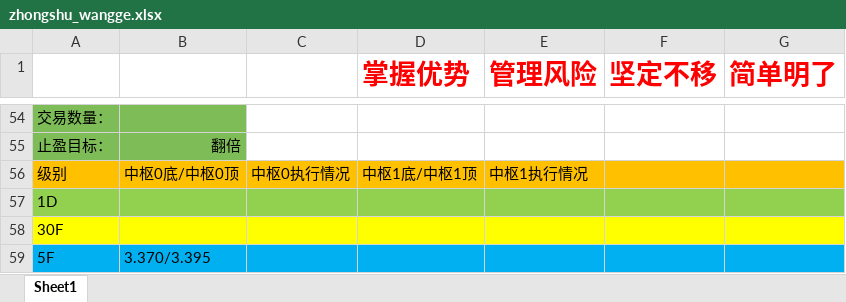
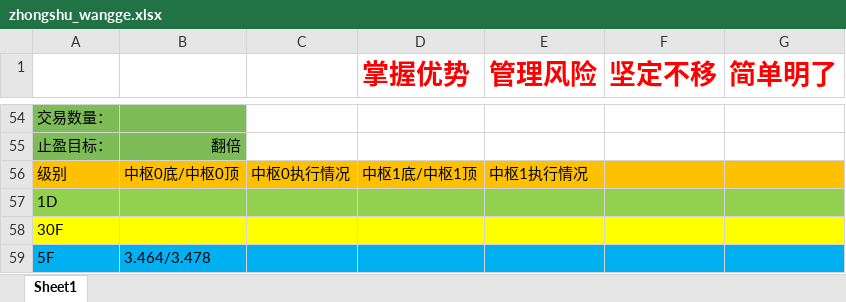
Before and after one commit to haiyangqin/Stock_Strategy_Monitor, an Excel workbook: zhongshu_wangge.xlsx, sheet Sheet1, drawn as a sheet; only a part is shown, gaps mark what is left out; values as stored, in another font and other column widths than the file's, no borders; the diff names each change by its address in the sheet, - before the commit and + after, or states it on an @@ line.

Commit message:
check-in: 20200507 zhognshu_wangge.xlsx update

```diff
--- a/zhongshu_wangge.xlsx (sheet Sheet1)
+++ b/zhongshu_wangge.xlsx (sheet Sheet1)
-B59: 3.370/3.395
+B59: 3.464/3.478
```
